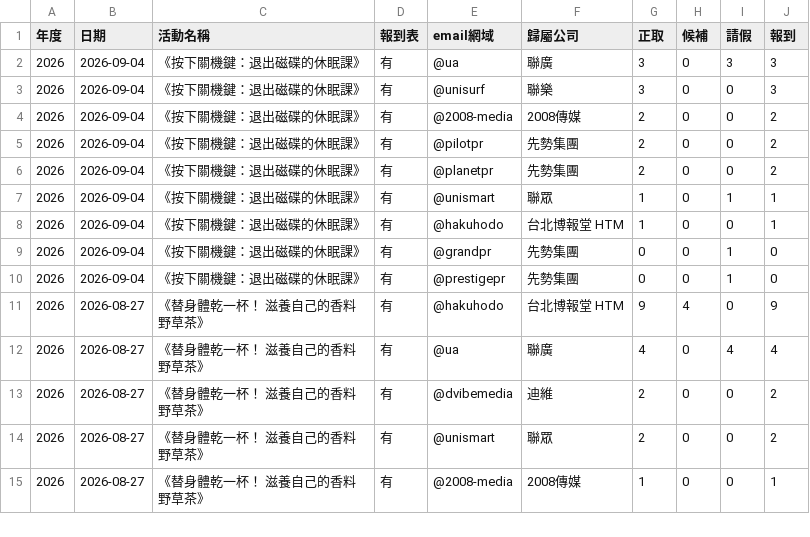
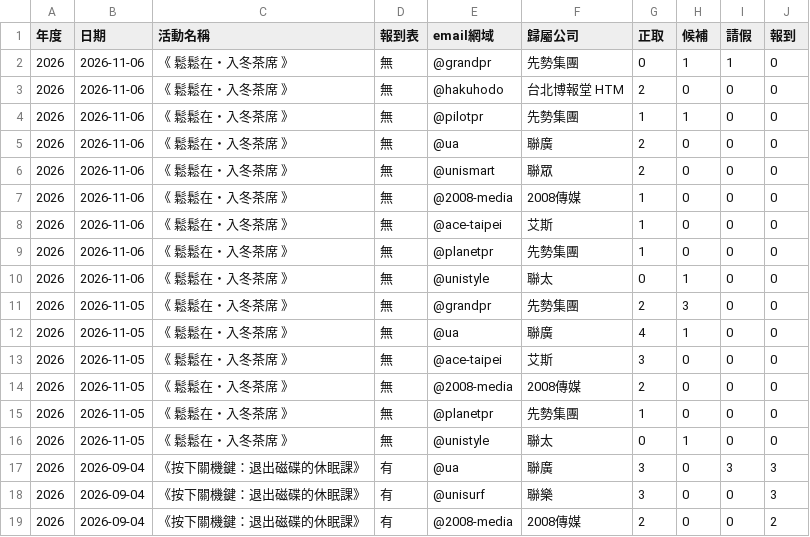
Before and after one commit to jointoenjoy/attendance, a CSV file: site/all/data/併檔-報名與報到逐場.csv, drawn as a sheet; only a part is shown; the shorter side is filled out with more unchanged rows.

```diff
--- a/site/all/data/併檔-報名與報到逐場.csv
+++ b/site/all/data/併檔-報名與報到逐場.csv
@@ -1,2 +1,17 @@
 年度,日期,活動名稱,報到表,email網域,歸屬公司,正取,候補,請假,報到
+2026,2026-11-06,《 鬆鬆在・入冬茶席 》,無,@grandpr,先勢集團,0,1,1,0
+2026,2026-11-06,《 鬆鬆在・入冬茶席 》,無,@hakuhodo,台北博報堂 HTM,2,0,0,0
+2026,2026-11-06,《 鬆鬆在・入冬茶席 》,無,@pilotpr,先勢集團,1,1,0,0
+2026,2026-11-06,《 鬆鬆在・入冬茶席 》,無,@ua,聯廣,2,0,0,0
+2026,2026-11-06,《 鬆鬆在・入冬茶席 》,無,@unismart,聯眾,2,0,0,0
+2026,2026-11-06,《 鬆鬆在・入冬茶席 》,無,@2008-media,2008傳媒,1,0,0,0
+2026,2026-11-06,《 鬆鬆在・入冬茶席 》,無,@ace-taipei,艾斯,1,0,0,0
+2026,2026-11-06,《 鬆鬆在・入冬茶席 》,無,@planetpr,先勢集團,1,0,0,0
+2026,2026-11-06,《 鬆鬆在・入冬茶席 》,無,@unistyle,聯太,0,1,0,0
+2026,2026-11-05,《 鬆鬆在・入冬茶席 》,無,@grandpr,先勢集團,2,3,0,0
+2026,2026-11-05,《 鬆鬆在・入冬茶席 》,無,@ua,聯廣,4,1,0,0
+2026,2026-11-05,《 鬆鬆在・入冬茶席 》,無,@ace-taipei,艾斯,3,0,0,0
+2026,2026-11-05,《 鬆鬆在・入冬茶席 》,無,@2008-media,2008傳媒,2,0,0,0
+2026,2026-11-05,《 鬆鬆在・入冬茶席 》,無,@planetpr,先勢集團,1,0,0,0
+2026,2026-11-05,《 鬆鬆在・入冬茶席 》,無,@unistyle,聯太,0,1,0,0
 2026,2026-09-04,《按下關機鍵：退出磁碟的休眠課》,有,@ua,聯廣,3,0,3,3
```
Also changed, not shown: site/all/data/wix-2026-報名逐場.csv, site/all/data/wix-報名狀態逐場.csv, 11 other files.
